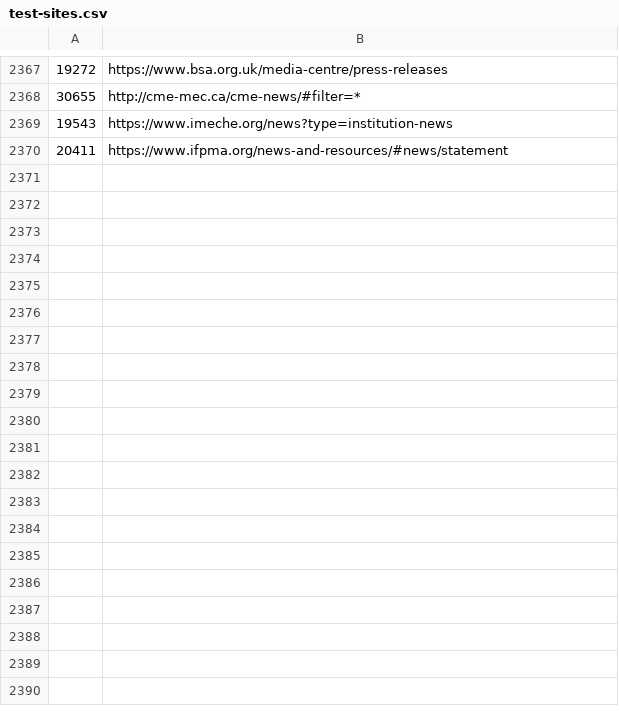
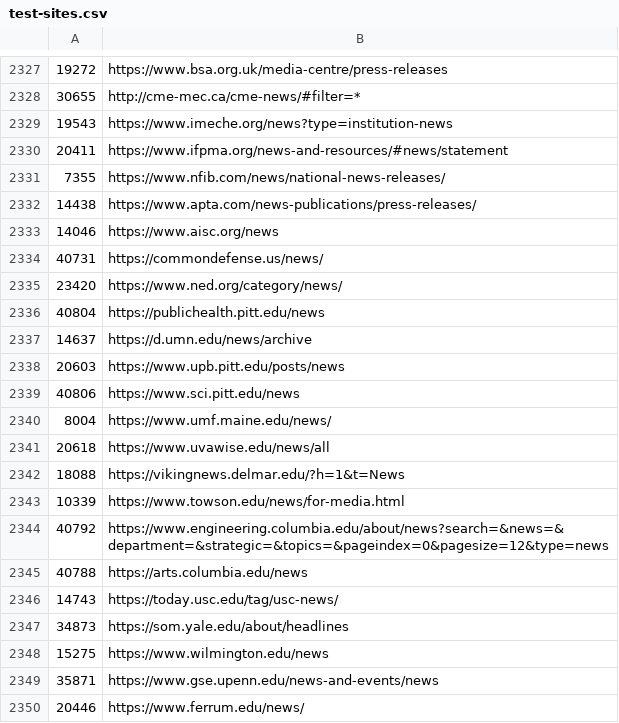
Before and after one commit to Cam-Hak/scrapeV3.2, a CSV file: test-sites.csv, drawn as a sheet; only a part is shown, gaps mark what is left out; the diff covers the shown part only.

```diff
--- a/test-sites.csv
+++ b/test-sites.csv
@@ -2370 +2330,21 @@
 20411,https://www.ifpma.org/news-and-resources/#news/statement
+7355,https://www.nfib.com/news/national-news-releases/
+14438,https://www.apta.com/news-publications/press-releases/
+14046,https://www.aisc.org/news
+40731,https://commondefense.us/news/
+23420,https://www.ned.org/category/news/
+40804,https://publichealth.pitt.edu/news
+14637,https://d.umn.edu/news/archive
+20603,https://www.upb.pitt.edu/posts/news
+40806,https://www.sci.pitt.edu/news
+8004,https://www.umf.maine.edu/news/
+20618,https://www.uvawise.edu/news/all
+18088,https://vikingnews.delmar.edu/?h=1&t=News
+10339,https://www.towson.edu/news/for-media.html
+40792,https://www.engineering.columbia.edu/about/news?search=&news=&department=&strategic=&topics=&pageindex=0&pagesize=12&type=news
+40788,https://arts.columbia.edu/news
+14743,https://today.usc.edu/tag/usc-news/
+34873,https://som.yale.edu/about/headlines
+15275,https://www.wilmington.edu/news
+35871,https://www.gse.upenn.edu/news-and-events/news
+20446,https://www.ferrum.edu/news/
```
Also changed, not shown: 30 added rows and 40 removed rows elsewhere in this file, strip.csv, 2 other files.
